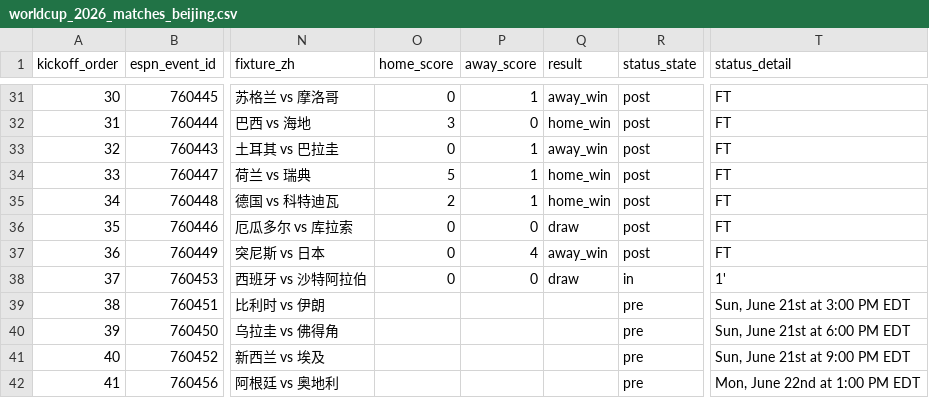
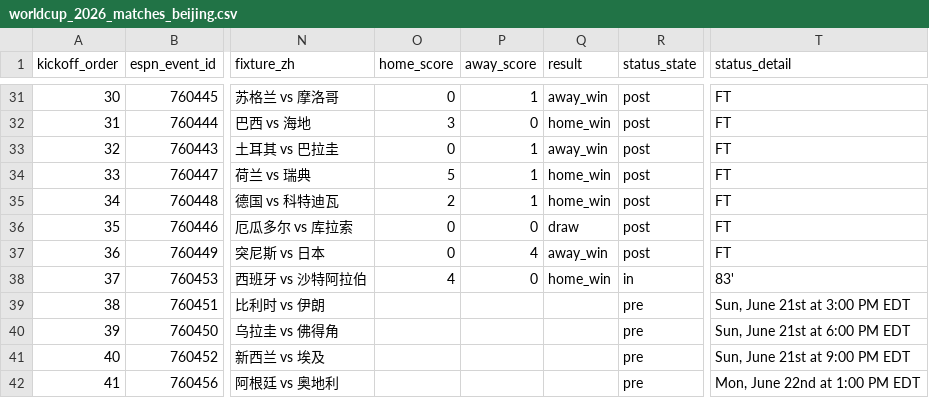
Before and after one commit to quwang86-debug/worldcup-jingcai, a CSV file: data/worldcup_2026_matches_beijing.csv, drawn as a sheet; only a part is shown, gaps mark what is left out; the diff names each change by its address in the sheet, - before the commit and + after, or states it on an @@ line.

```diff
--- a/data/worldcup_2026_matches_beijing.csv
+++ b/data/worldcup_2026_matches_beijing.csv
-O38 (home_score): 0
+O38 (home_score): 4
-Q38 (result): draw
+Q38 (result): home_win
-T38 (status_detail): 1'
+T38 (status_detail): 83'
```
Also changed, not shown: 3 other files.
